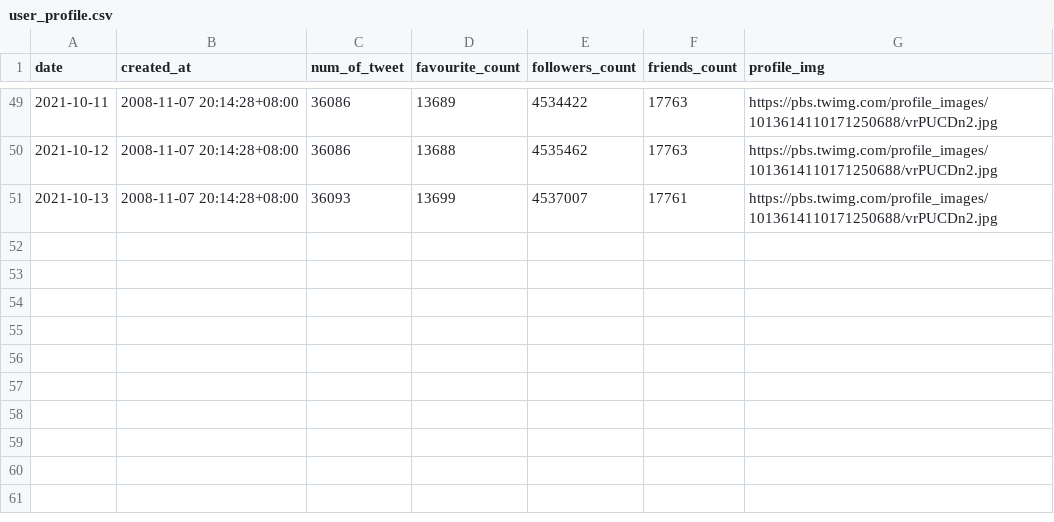
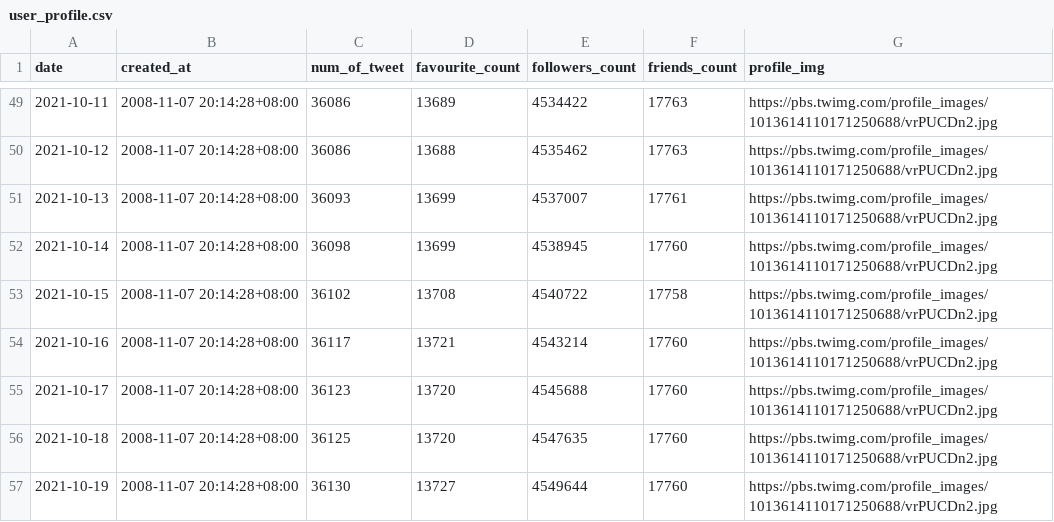
Before and after one commit to nabbbilll/SMC01_streamlit, a CSV file: datasets/Spotify/user_profile.csv, drawn as a sheet; only a part is shown, gaps mark what is left out; the diff names each change by its address in the sheet, - before the commit and + after, or states it on an @@ line.

```diff
--- a/datasets/Spotify/user_profile.csv
+++ b/datasets/Spotify/user_profile.csv
+row 52: 2021-10-14 | 2008-11-07 20:14:28+08:00 | 36098 | 13699 | 4538945 | 17760 | https://pbs.twimg.com/profile_images/1013614110171250688/vrPUCDn2.jpg
+row 53: 2021-10-15 | 2008-11-07 20:14:28+08:00 | 36102 | 13708 | 4540722 | 17758 | https://pbs.twimg.com/profile_images/1013614110171250688/vrPUCDn2.jpg
+row 54: 2021-10-16 | 2008-11-07 20:14:28+08:00 | 36117 | 13721 | 4543214 | 17760 | https://pbs.twimg.com/profile_images/1013614110171250688/vrPUCDn2.jpg
+row 55: 2021-10-17 | 2008-11-07 20:14:28+08:00 | 36123 | 13720 | 4545688 | 17760 | https://pbs.twimg.com/profile_images/1013614110171250688/vrPUCDn2.jpg
+row 56: 2021-10-18 | 2008-11-07 20:14:28+08:00 | 36125 | 13720 | 4547635 | 17760 | https://pbs.twimg.com/profile_images/1013614110171250688/vrPUCDn2.jpg
+row 57: 2021-10-19 | 2008-11-07 20:14:28+08:00 | 36130 | 13727 | 4549644 | 17760 | https://pbs.twimg.com/profile_images/1013614110171250688/vrPUCDn2.jpg
```
Also changed, not shown: datasets/AppleMusic/user_profile.csv, datasets/Spotify/friends.csv, 12 other files.
